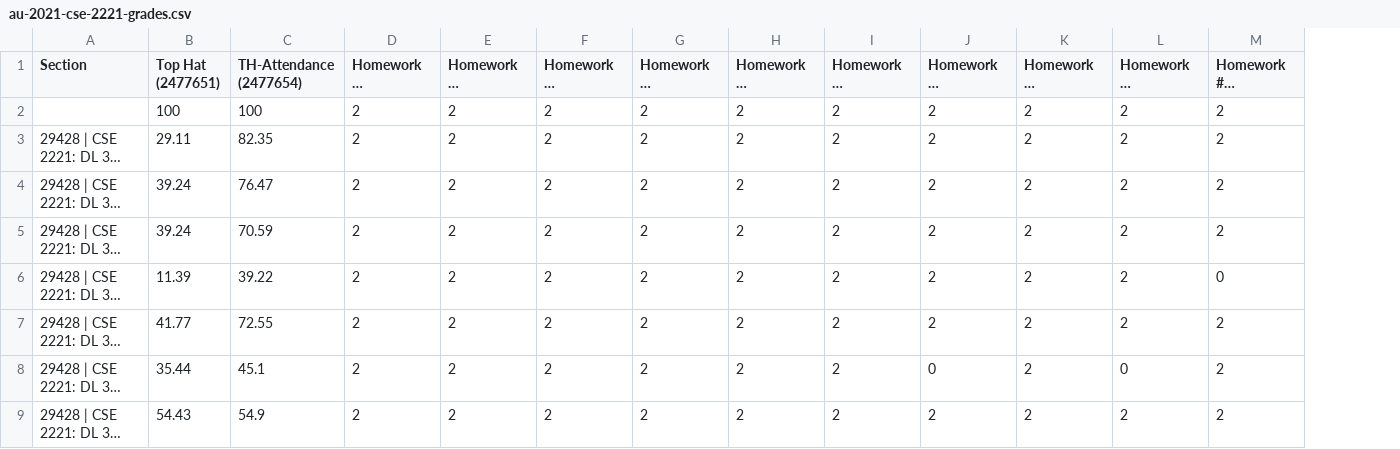
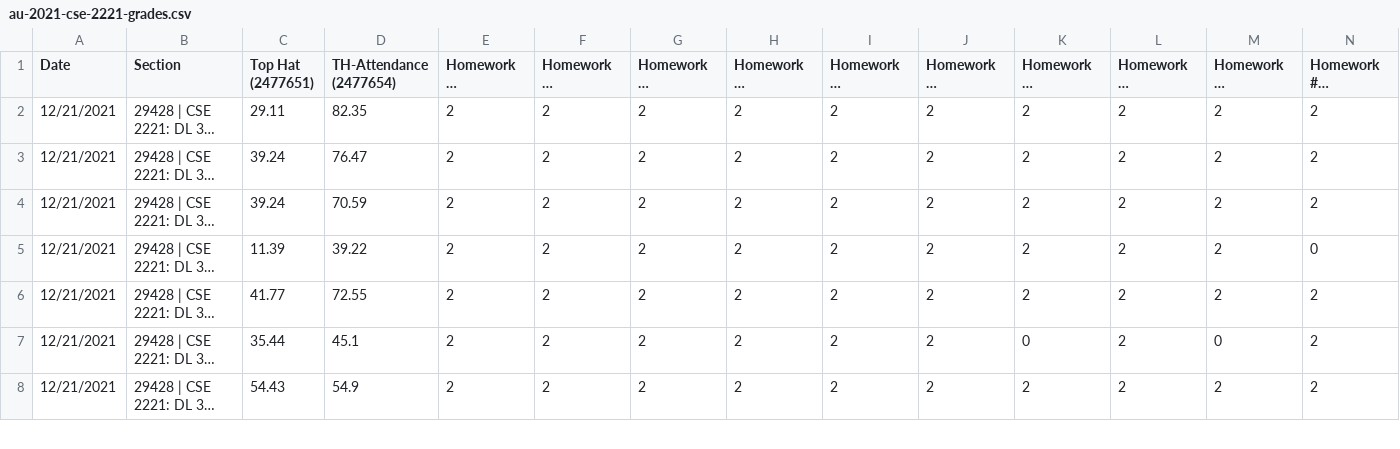
Before and after one commit to jrg94/educator-dashboard, a CSV file: viz/data/au-2021-cse-2221-grades.csv, drawn as a sheet; only a part is shown; long unchanged cells end in …; removed rows and columns are numbered as before the commit, all else as after; rows hold the shown columns only; the diff names each change by its address in the sheet, - before the commit and + after, or states it on an @@ line.

Commit message:
Added median to grades

```diff
--- a/viz/data/au-2021-cse-2221-grades.csv
+++ b/viz/data/au-2021-cse-2221-grades.csv
+column A (Date), rows 2-8: all 12/21/2021
-row 2:  | 100 | 100 | 2 | 2 | 2 | 2 | 2 | 2 | 2 | 2 | 2 | 2
```
Also changed, not shown: 1 other file.
